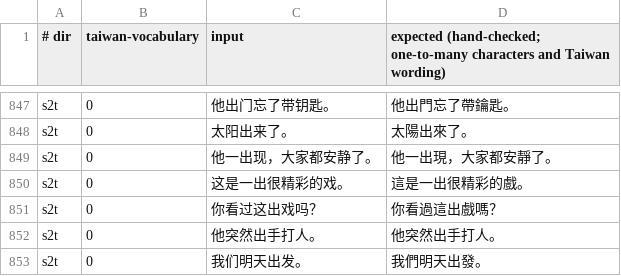
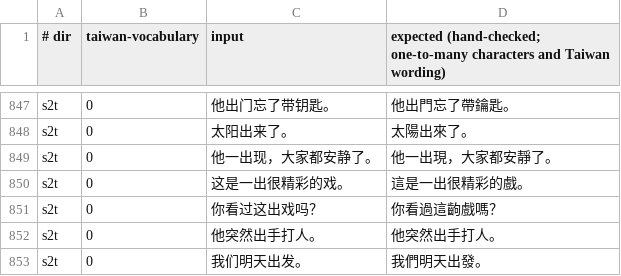
Before and after one commit to timmango123/pocket-apps, a TSV file: apps/zh-convert/demo/samples.tsv, drawn as a sheet; only a part is shown, gaps mark what is left out; the diff covers the shown part only.

```diff
--- a/apps/zh-convert/demo/samples.tsv
+++ b/apps/zh-convert/demo/samples.tsv
@@ -850,3 +850,3 @@ s2t	0	他一出现，大家都安静了。	他一出現，大家都安靜了。
 s2t	0	这是一出很精彩的戏。	這是一出很精彩的戲。
-s2t	0	你看过这出戏吗？	你看過這出戲嗎？
+s2t	0	你看过这出戏吗？	你看過這齣戲嗎？
 s2t	0	他突然出手打人。	他突然出手打人。
```
Also changed, not shown: 35 added rows elsewhere in this file, 8 other files.
